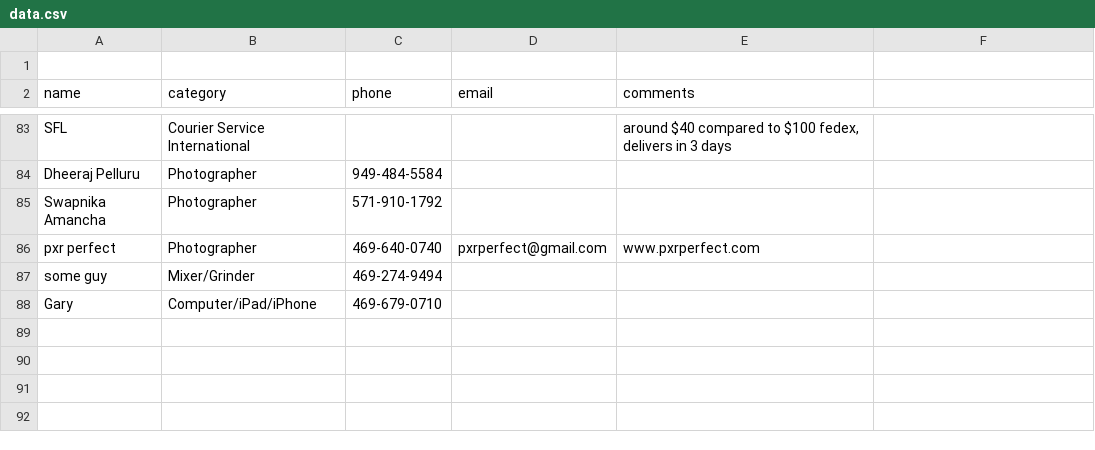
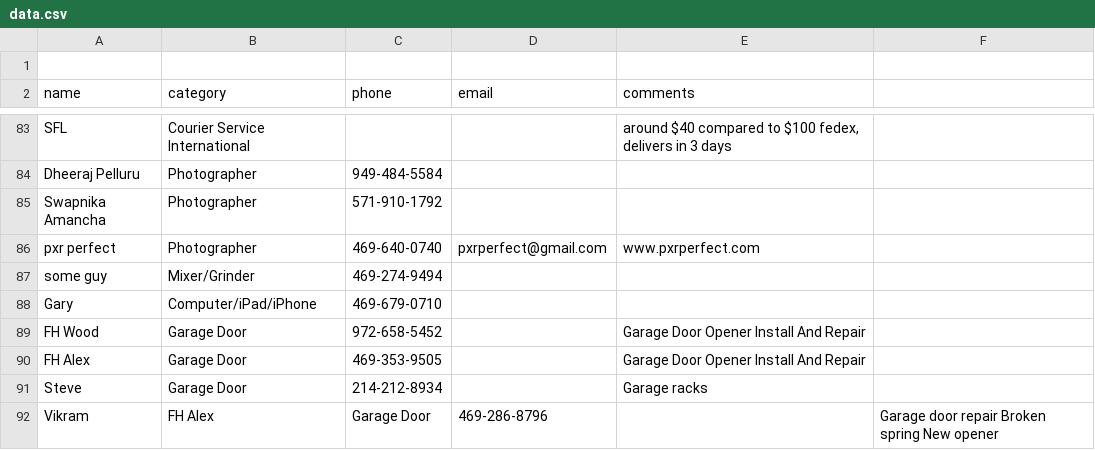
Before and after one commit to crepaka/fh-handymen, a CSV file: data.csv, drawn as a sheet; only a part is shown, gaps mark what is left out; the diff names each change by its address in the sheet, - before the commit and + after, or states it on an @@ line.

Commit message:
Update data.csv

```diff
--- a/data.csv
+++ b/data.csv
+row 89: FH Wood | Garage Door | 972-658-5452 |  | Garage Door Opener Install And Repair
+row 90: FH Alex | Garage Door | 469-353-9505 |  | Garage Door Opener Install And Repair
+row 91: Steve | Garage Door | 214-212-8934 |  | Garage racks
+row 92: Vikram | FH Alex | Garage Door | 469-286-8796 |  | Garage door repair Broken spring New opener
```
